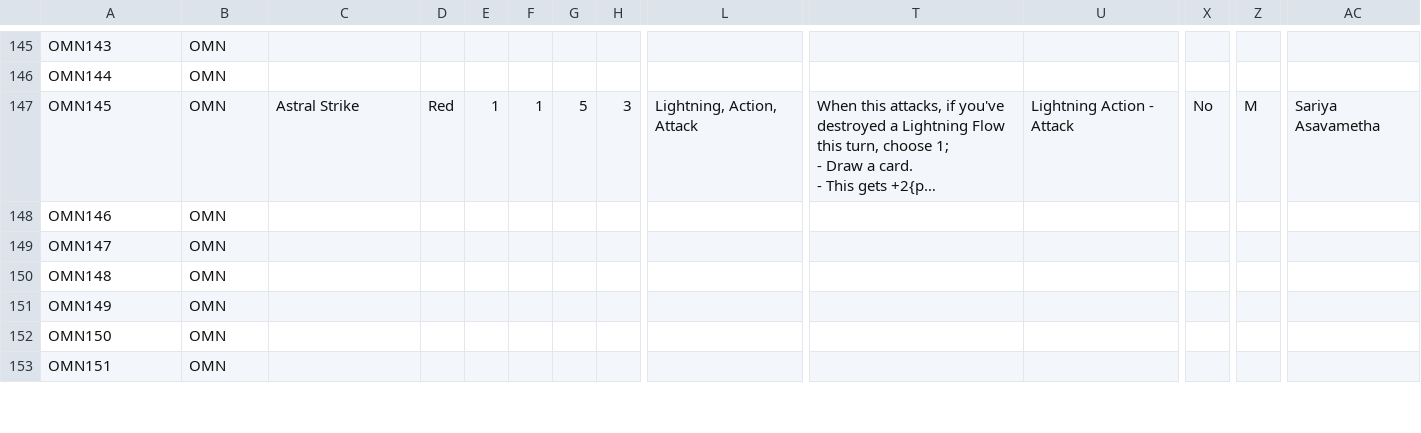
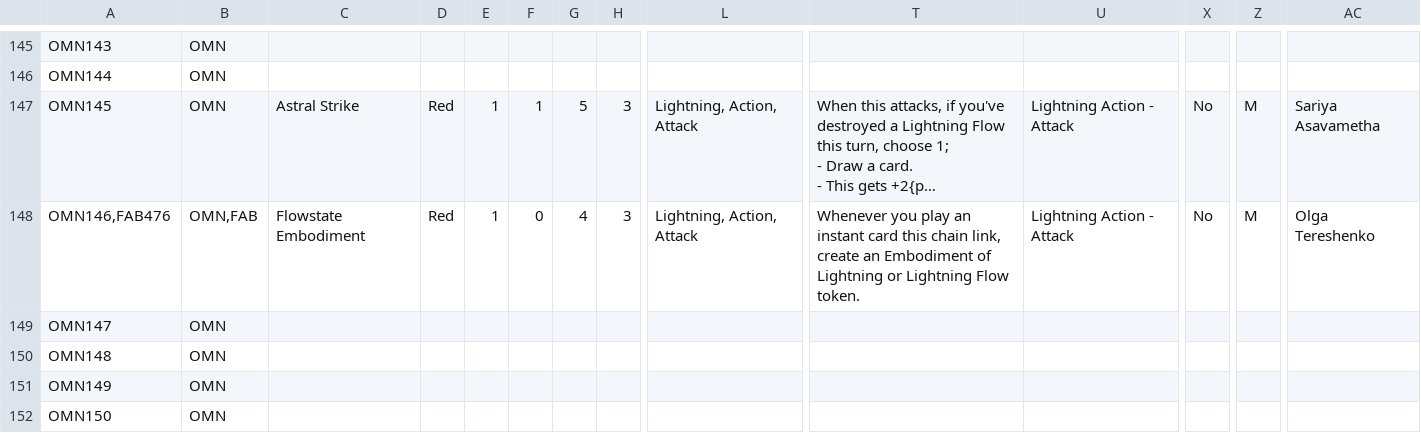
Before and after one commit to fabrary/cards, a CSV file: packages/cards/scripts/Spoiled/Flesh and Blood Spoiler Card Data - OMN.csv, drawn as a sheet; only a part is shown, gaps mark what is left out; the shorter side is filled out with more unchanged rows; long unchanged cells end in …; removed rows and columns are numbered as before the commit, all else as after; rows hold the shown columns only; the diff names each change by its address in the sheet, - before the commit and + after, or states it on an @@ line.

Commit message:
add new card + promo

```diff
--- a/packages/cards/scripts/Spoiled/Flesh and Blood Spoiler Card Data - OMN.csv
+++ b/packages/cards/scripts/Spoiled/Flesh and Blood Spoiler Card Data - OMN.csv
-row 148: OMN146 | OMN
+row 148: OMN146,FAB476 | OMN,FAB | Flowstate Embodiment | Red | 1 | 0 | 4 | 3 | Lightning, Action, Attack | Whenever you play an instant card this chain link, create an Embodiment of Lightning or Lightning Flow token. | Lightning Action - Attack | No | M | Olga Tereshenko
```
Also changed, not shown: 8 other files.
